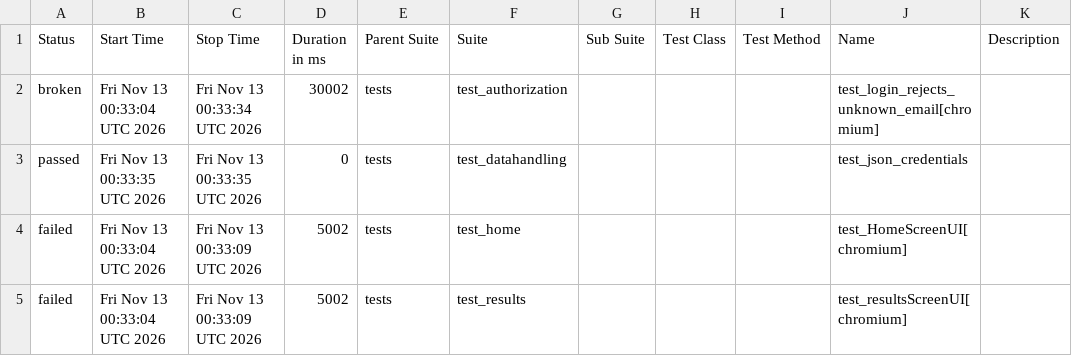
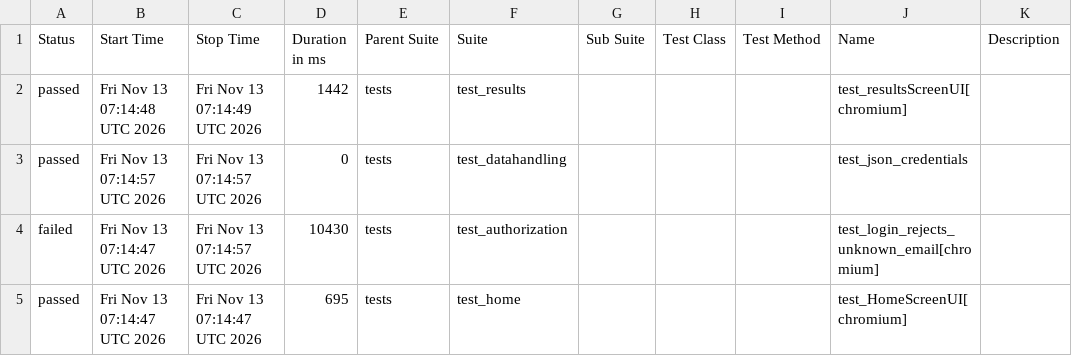
Before and after one commit to shafali-nishad/POM, a CSV file: data/suites.csv, drawn as a sheet.

```diff
--- a/data/suites.csv
+++ b/data/suites.csv
@@ -1,5 +1,5 @@
 "Status","Start Time","Stop Time","Duration in ms","Parent Suite","Suite","Sub Suite","Test Class","Test Method","Name","Description"
-"broken","Fri Nov 13 00:33:04 UTC 2026","Fri Nov 13 00:33:34 UTC 2026","30002","tests","test_authorization","","","","test_login_rejects_unknown_email[chromium]",""
-"passed","Fri Nov 13 00:33:35 UTC 2026","Fri Nov 13 00:33:35 UTC 2026","0","tests","test_datahandling","","","","test_json_credentials",""
-"failed","Fri Nov 13 00:33:04 UTC 2026","Fri Nov 13 00:33:09 UTC 2026","5002","tests","test_home","","","","test_HomeScreenUI[chromium]",""
-"failed","Fri Nov 13 00:33:04 UTC 2026","Fri Nov 13 00:33:09 UTC 2026","5002","tests","test_results","","","","test_resultsScreenUI[chromium]",""
+"passed","Fri Nov 13 07:14:48 UTC 2026","Fri Nov 13 07:14:49 UTC 2026","1442","tests","test_results","","","","test_resultsScreenUI[chromium]",""
+"passed","Fri Nov 13 07:14:57 UTC 2026","Fri Nov 13 07:14:57 UTC 2026","0","tests","test_datahandling","","","","test_json_credentials",""
+"failed","Fri Nov 13 07:14:47 UTC 2026","Fri Nov 13 07:14:57 UTC 2026","10430","tests","test_authorization","","","","test_login_rejects_unknown_email[chromium]",""
+"passed","Fri Nov 13 07:14:47 UTC 2026","Fri Nov 13 07:14:47 UTC 2026","695","tests","test_home","","","","test_HomeScreenUI[chromium]",""
```
Also changed, not shown: 32 other files.
